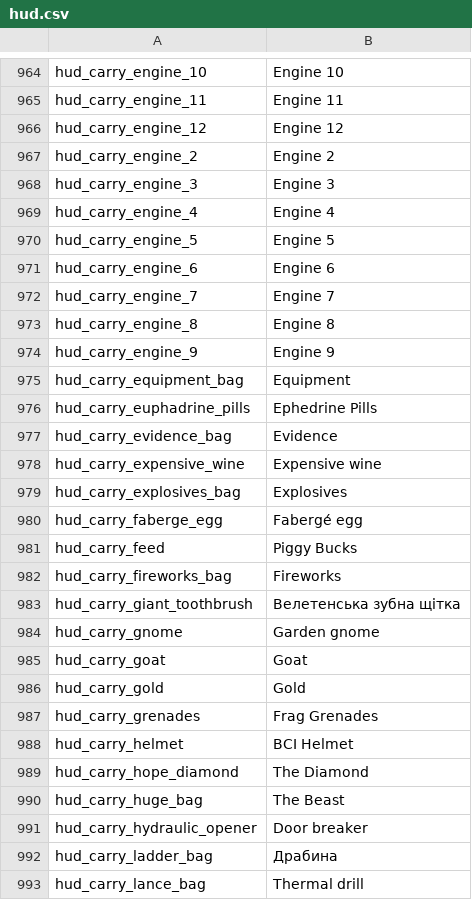
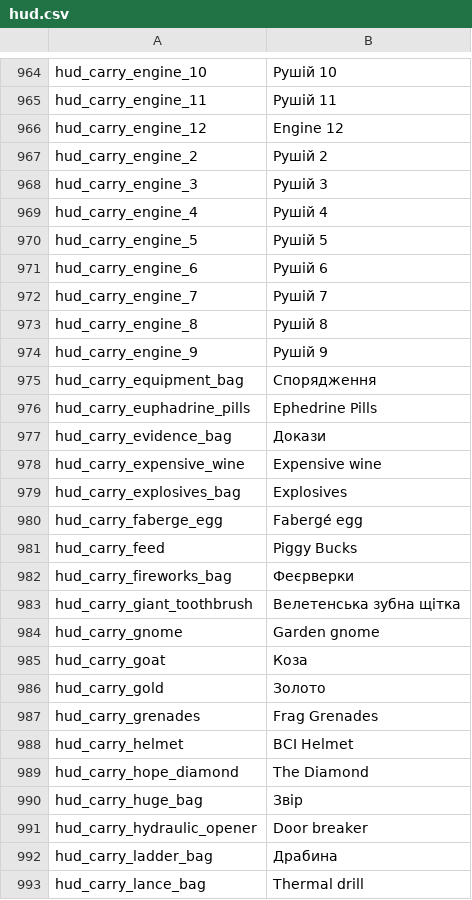
Before and after one commit to Parapando/Payday-2-UA, a CSV file: Crowdin/translated/hud.csv, drawn as a sheet; only a part is shown, gaps mark what is left out; the diff covers the shown part only.

```diff
--- a/Crowdin/translated/hud.csv
+++ b/Crowdin/translated/hud.csv
@@ -964,15 +964,15 @@
-"hud_carry_engine_10","Engine 10"
-"hud_carry_engine_11","Engine 11"
+"hud_carry_engine_10","Рушій 10"
+"hud_carry_engine_11","Рушій 11"
 "hud_carry_engine_12","Engine 12"
-"hud_carry_engine_2","Engine 2"
-"hud_carry_engine_3","Engine 3"
-"hud_carry_engine_4","Engine 4"
-"hud_carry_engine_5","Engine 5"
-"hud_carry_engine_6","Engine 6"
-"hud_carry_engine_7","Engine 7"
-"hud_carry_engine_8","Engine 8"
-"hud_carry_engine_9","Engine 9"
-"hud_carry_equipment_bag","Equipment"
+"hud_carry_engine_2","Рушій 2"
+"hud_carry_engine_3","Рушій 3"
+"hud_carry_engine_4","Рушій 4"
+"hud_carry_engine_5","Рушій 5"
+"hud_carry_engine_6","Рушій 6"
+"hud_carry_engine_7","Рушій 7"
+"hud_carry_engine_8","Рушій 8"
+"hud_carry_engine_9","Рушій 9"
+"hud_carry_equipment_bag","Спорядження"
 "hud_carry_euphadrine_pills","Ephedrine Pills"
-"hud_carry_evidence_bag","Evidence"
+"hud_carry_evidence_bag","Докази"
 "hud_carry_expensive_wine","Expensive wine"
@@ -981,7 +981,7 @@
 "hud_carry_feed","Piggy Bucks"
-"hud_carry_fireworks_bag","Fireworks"
+"hud_carry_fireworks_bag","Феєрверки"
 "hud_carry_giant_toothbrush","Велетенська зубна щітка"
 "hud_carry_gnome","Garden gnome"
-"hud_carry_goat","Goat"
-"hud_carry_gold","Gold"
+"hud_carry_goat","Коза"
+"hud_carry_gold","Золото"
 "hud_carry_grenades","Frag Grenades"
@@ -989,3 +989,3 @@
 "hud_carry_hope_diamond","The Diamond"
-"hud_carry_huge_bag","The Beast"
+"hud_carry_huge_bag","Звір"
 "hud_carry_hydraulic_opener","Door breaker"
```
Also changed, not shown: 121 edited cells elsewhere in this file.
